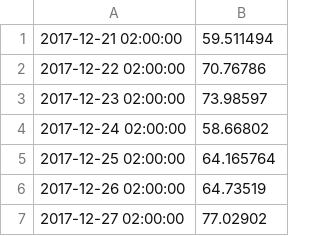
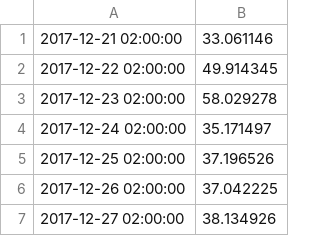
Before and after one commit to chsbacon/open-data-challenge, a CSV file: predictions/Clients per day.csv, drawn as a sheet.

```diff
--- a/predictions/Clients per day.csv
+++ b/predictions/Clients per day.csv
@@ -1,7 +1,7 @@
-2017-12-21 02:00:00,59.511494
-2017-12-22 02:00:00,70.76786
-2017-12-23 02:00:00,73.98597
-2017-12-24 02:00:00,58.66802
-2017-12-25 02:00:00,64.165764
-2017-12-26 02:00:00,64.73519
-2017-12-27 02:00:00,77.02902
+2017-12-21 02:00:00,33.061146
+2017-12-22 02:00:00,49.914345
+2017-12-23 02:00:00,58.029278
+2017-12-24 02:00:00,35.171497
+2017-12-25 02:00:00,37.196526
+2017-12-26 02:00:00,37.042225
+2017-12-27 02:00:00,38.134926
```
Also changed, not shown: predictions/Number of sessions over time.csv, 3 other files.
